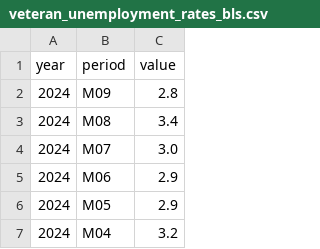
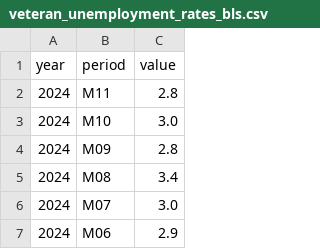
Before and after one commit to IT4063C-Fall24/final-project-vogelrj, a CSV file: data/veteran_unemployment_rates_bls.csv, drawn as a sheet; only a part is shown; the shorter side is filled out with more unchanged rows.

```diff
--- a/data/veteran_unemployment_rates_bls.csv
+++ b/data/veteran_unemployment_rates_bls.csv
@@ -1,2 +1,4 @@
 year,period,value
+2024,M11,2.8
+2024,M10,3.0
 2024,M09,2.8
```
Also changed, not shown: data/veteran_unemployment_bls.csv, 2 other files.
